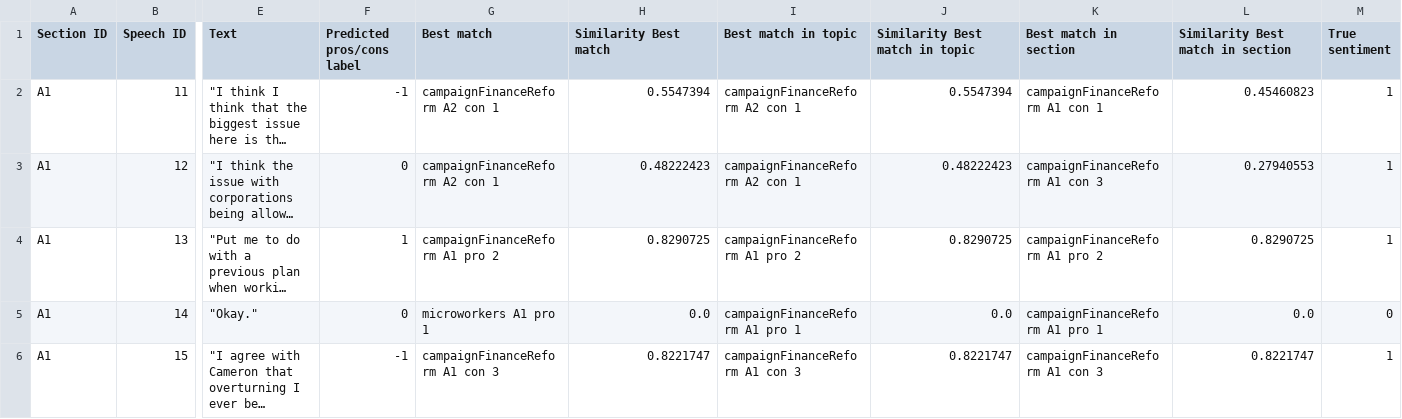
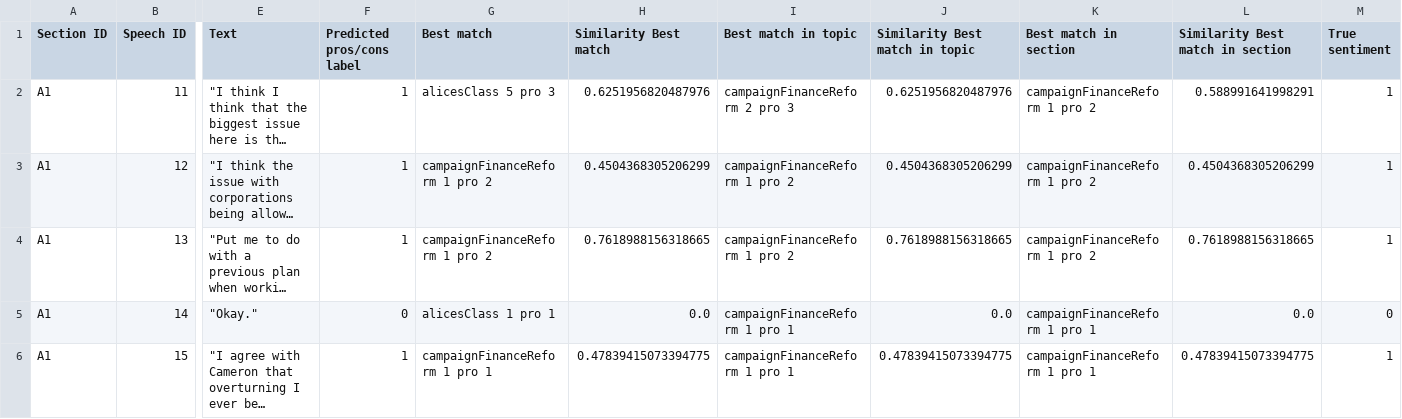
Before and after one commit to wengcindy/automatedagenda, a CSV file: 20190430-finance1_transcript.csv, drawn as a sheet; only a part is shown, gaps mark what is left out; long unchanged cells end in …; the diff covers the shown part only; the diff names each change by its address in the sheet, - before the commit and + after, or states it on an @@ line.

```diff
--- a/20190430-finance1_transcript.csv
+++ b/20190430-finance1_transcript.csv
-F2 (Predicted pros/cons label): -1
+F2 (Predicted pros/cons label): 1
-G2 (Best match): campaignFinanceReform A2 con 1
+G2 (Best match): alicesClass 5 pro 3
-H2 (Similarity Best match): 0.5547394
+H2 (Similarity Best match): 0.6251956820487976
-I2 (Best match in topic): campaignFinanceReform A2 con 1
+I2 (Best match in topic): campaignFinanceReform 2 pro 3
-J2 (Similarity Best match in topic): 0.5547394
+J2 (Similarity Best match in topic): 0.6251956820487976
-K2 (Best match in section): campaignFinanceReform A1 con 1
+K2 (Best match in section): campaignFinanceReform 1 pro 2
-L2 (Similarity Best match in section): 0.45460823
+L2 (Similarity Best match in section): 0.588991641998291
-F3 (Predicted pros/cons label): 0
+F3 (Predicted pros/cons label): 1
-G3 (Best match): campaignFinanceReform A2 con 1
+G3 (Best match): campaignFinanceReform 1 pro 2
-H3 (Similarity Best match): 0.48222423
+H3 (Similarity Best match): 0.4504368305206299
-I3 (Best match in topic): campaignFinanceReform A2 con 1
+I3 (Best match in topic): campaignFinanceReform 1 pro 2
-J3 (Similarity Best match in topic): 0.48222423
+J3 (Similarity Best match in topic): 0.4504368305206299
-K3 (Best match in section): campaignFinanceReform A1 con 3
+K3 (Best match in section): campaignFinanceReform 1 pro 2
-L3 (Similarity Best match in section): 0.27940553
+L3 (Similarity Best match in section): 0.4504368305206299
-G4 (Best match): campaignFinanceReform A1 pro 2
+G4 (Best match): campaignFinanceReform 1 pro 2
-H4 (Similarity Best match): 0.8290725
+H4 (Similarity Best match): 0.7618988156318665
-I4 (Best match in topic): campaignFinanceReform A1 pro 2
+I4 (Best match in topic): campaignFinanceReform 1 pro 2
-J4 (Similarity Best match in topic): 0.8290725
+J4 (Similarity Best match in topic): 0.7618988156318665
-K4 (Best match in section): campaignFinanceReform A1 pro 2
+K4 (Best match in section): campaignFinanceReform 1 pro 2
-L4 (Similarity Best match in section): 0.8290725
+L4 (Similarity Best match in section): 0.7618988156318665
-G5 (Best match): microworkers A1 pro 1
+G5 (Best match): alicesClass 1 pro 1
-I5 (Best match in topic): campaignFinanceReform A1 pro 1
+I5 (Best match in topic): campaignFinanceReform 1 pro 1
-K5 (Best match in section): campaignFinanceReform A1 pro 1
+K5 (Best match in section): campaignFinanceReform 1 pro 1
-F6 (Predicted pros/cons label): -1
+F6 (Predicted pros/cons label): 1
-G6 (Best match): campaignFinanceReform A1 con 3
+G6 (Best match): campaignFinanceReform 1 pro 1
-H6 (Similarity Best match): 0.8221747
+H6 (Similarity Best match): 0.47839415073394775
-I6 (Best match in topic): campaignFinanceReform A1 con 3
+I6 (Best match in topic): campaignFinanceReform 1 pro 1
-J6 (Similarity Best match in topic): 0.8221747
+J6 (Similarity Best match in topic): 0.47839415073394775
-K6 (Best match in section): campaignFinanceReform A1 con 3
+K6 (Best match in section): campaignFinanceReform 1 pro 1
-L6 (Similarity Best match in section): 0.8221747
+L6 (Similarity Best match in section): 0.47839415073394775
```
Also changed, not shown: 144 edited cells elsewhere in this file, 20190430-finance2_transcript.csv, 20190430-finance3_transcript.csv, 15 other files.
